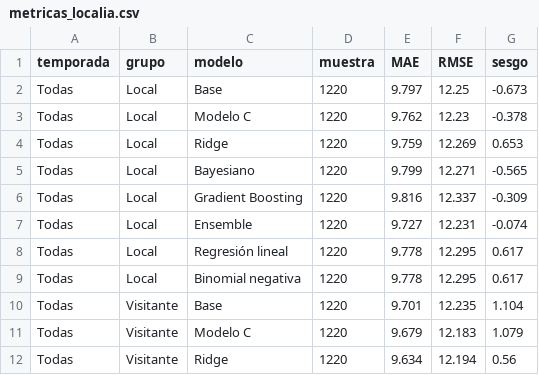
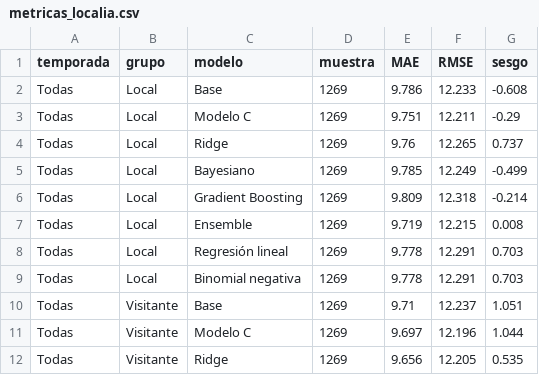
Before and after one commit to xooads1985-afk/nfl-betting-app, a CSV file: nba_lab_auditoria_resultados/metricas_localia.csv, drawn as a sheet; only a part is shown; the diff covers the shown part only.

```diff
--- a/nba_lab_auditoria_resultados/metricas_localia.csv
+++ b/nba_lab_auditoria_resultados/metricas_localia.csv
@@ -1,12 +1,12 @@
 temporada,grupo,modelo,muestra,MAE,RMSE,sesgo
-Todas,Local,Base,1220,9.797,12.25,-0.673
-Todas,Local,Modelo C,1220,9.762,12.23,-0.378
-Todas,Local,Ridge,1220,9.759,12.269,0.653
-Todas,Local,Bayesiano,1220,9.799,12.271,-0.565
-Todas,Local,Gradient Boosting,1220,9.816,12.337,-0.309
-Todas,Local,Ensemble,1220,9.727,12.231,-0.074
-Todas,Local,Regresión lineal,1220,9.778,12.295,0.617
-Todas,Local,Binomial negativa,1220,9.778,12.295,0.617
-Todas,Visitante,Base,1220,9.701,12.235,1.104
-Todas,Visitante,Modelo C,1220,9.679,12.183,1.079
-Todas,Visitante,Ridge,1220,9.634,12.194,0.56
+Todas,Local,Base,1269,9.786,12.233,-0.608
+Todas,Local,Modelo C,1269,9.751,12.211,-0.29
+Todas,Local,Ridge,1269,9.76,12.265,0.737
+Todas,Local,Bayesiano,1269,9.785,12.249,-0.499
+Todas,Local,Gradient Boosting,1269,9.809,12.318,-0.214
+Todas,Local,Ensemble,1269,9.719,12.215,0.008
+Todas,Local,Regresión lineal,1269,9.778,12.291,0.703
+Todas,Local,Binomial negativa,1269,9.778,12.291,0.703
+Todas,Visitante,Base,1269,9.71,12.237,1.051
+Todas,Visitante,Modelo C,1269,9.697,12.196,1.044
+Todas,Visitante,Ridge,1269,9.656,12.205,0.535
```
Also changed, not shown: 147 edited cells elsewhere in this file, nba_lab_auditoria_resultados/metricas_por_equipo.csv, nba_lab_auditoria_resultados/metricas_totales.csv, 15 other files.
